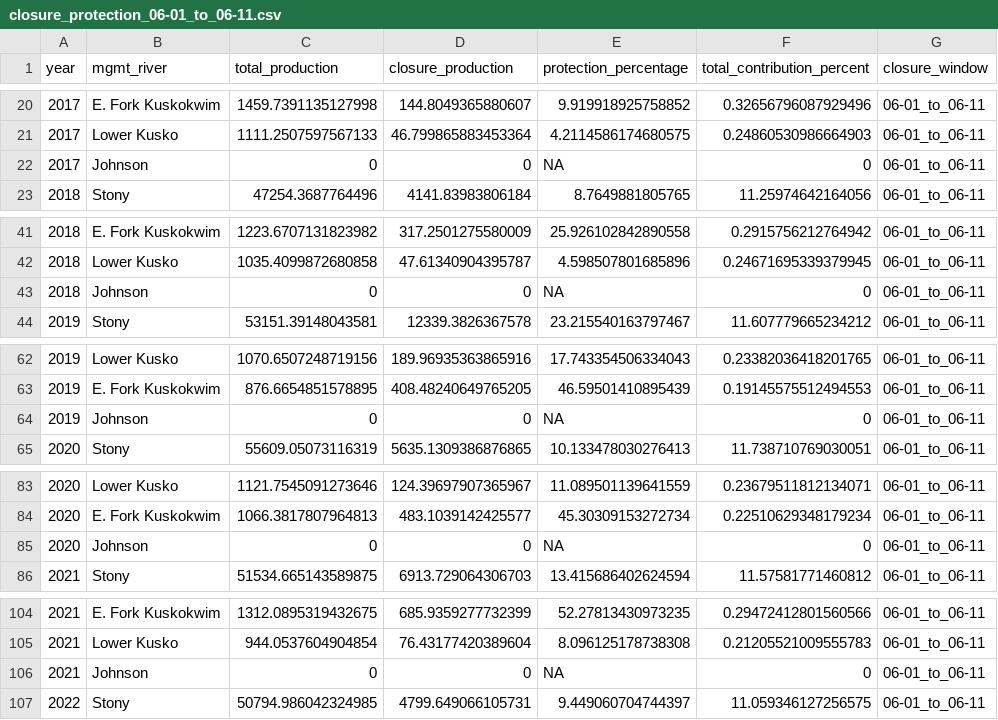
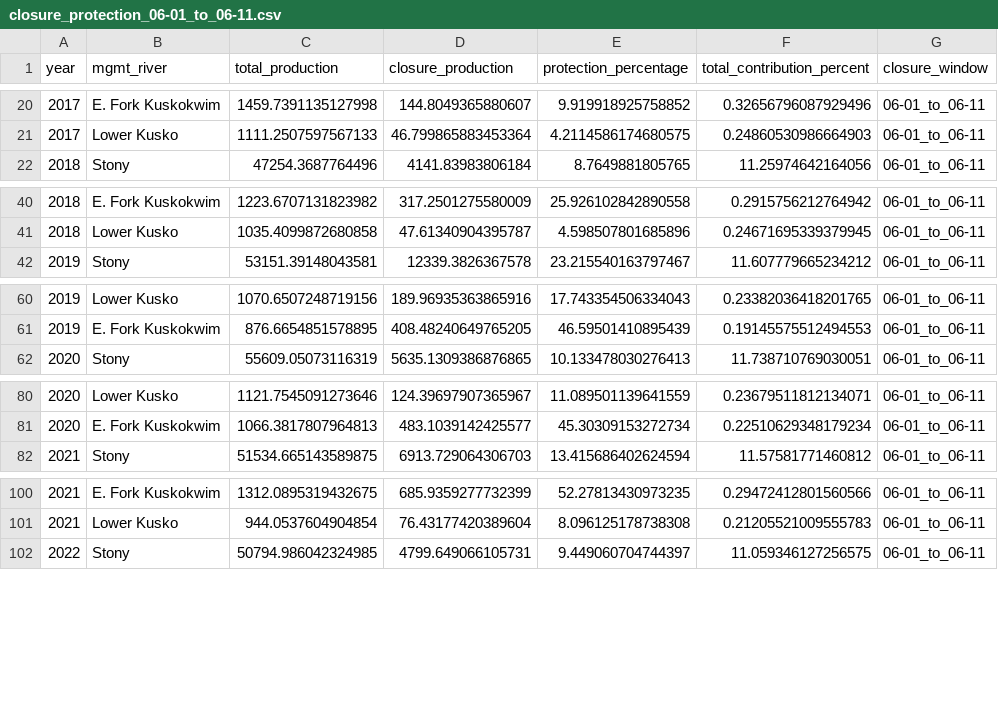
Before and after one commit to B-makhlouf/AYK_RunTiming, a CSV file: Analysis_Results/Closure_Protection/closure_protection_06-01_to_06-11.csv, drawn as a sheet; only a part is shown, gaps mark what is left out; the diff covers the shown part only; the diff names each change by its address in the sheet, - before the commit and + after, or states it on an @@ line.

```diff
--- a/Analysis_Results/Closure_Protection/closure_protection_06-01_to_06-11.csv
+++ b/Analysis_Results/Closure_Protection/closure_protection_06-01_to_06-11.csv
-row 22: 2017 | Johnson | 0 | 0 | NA | 0 | 06-01_to_06-11
-row 43: 2018 | Johnson | 0 | 0 | NA | 0 | 06-01_to_06-11
-row 64: 2019 | Johnson | 0 | 0 | NA | 0 | 06-01_to_06-11
-row 85: 2020 | Johnson | 0 | 0 | NA | 0 | 06-01_to_06-11
-row 106: 2021 | Johnson | 0 | 0 | NA | 0 | 06-01_to_06-11
```
Also changed, not shown: 1 removed row elsewhere in this file, Analysis_Results/Cumulative_Distribution/CSV/cumulative_distribution_data_Kusko_3day_intervals.csv, Analysis_Results/Cumulative_Distribution/CSV/cumulative_distribution_wide_Kusko_3day_intervals.csv, 46 other files.
